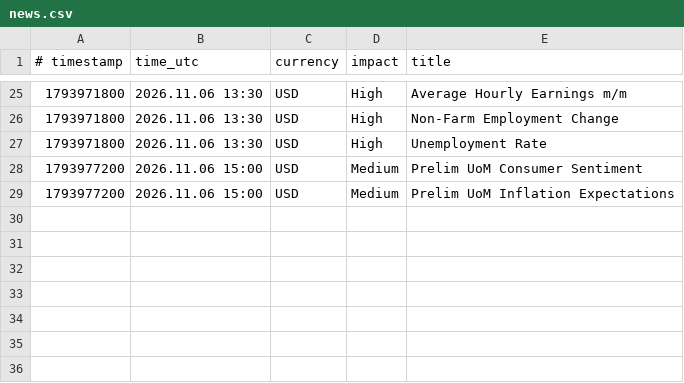
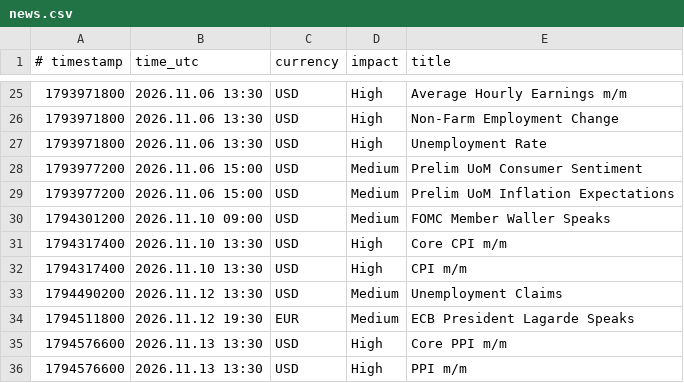
Before and after one commit to exor766/gc-news, a CSV file: news.csv, drawn as a sheet; only a part is shown, gaps mark what is left out.

```diff
--- a/news.csv
+++ b/news.csv
@@ -29 +29,8 @@
 1793977200;2026.11.06 15:00;USD;Medium;Prelim UoM Inflation Expectations
+1794301200;2026.11.10 09:00;USD;Medium;FOMC Member Waller Speaks
+1794317400;2026.11.10 13:30;USD;High;Core CPI m/m
+1794317400;2026.11.10 13:30;USD;High;CPI m/m
+1794490200;2026.11.12 13:30;USD;Medium;Unemployment Claims
+1794511800;2026.11.12 19:30;EUR;Medium;ECB President Lagarde Speaks
+1794576600;2026.11.13 13:30;USD;High;Core PPI m/m
+1794576600;2026.11.13 13:30;USD;High;PPI m/m
```
Also changed, not shown: 2 other files.
